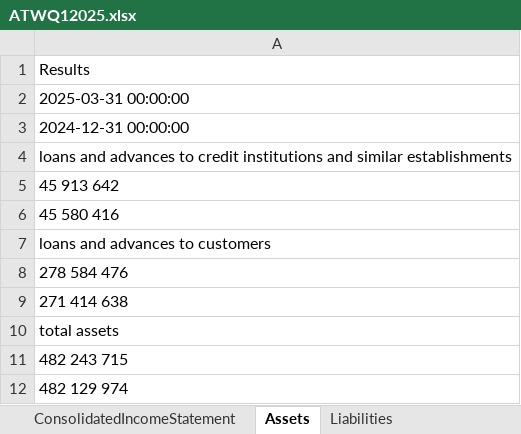
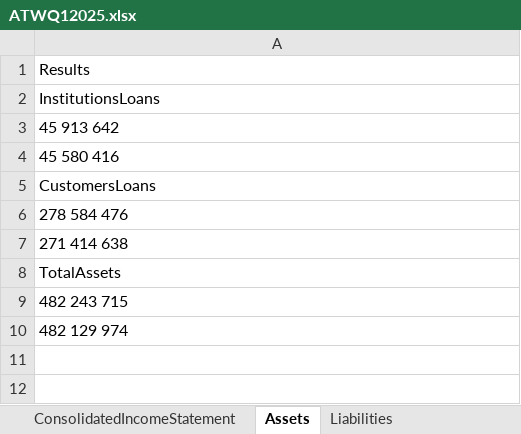
Before and after one commit to aymanfen/BankAnalytics, an Excel workbook: Reports/Cleaned/ATWQ12025.xlsx, sheet Assets, drawn as a sheet; values as stored, in another font and other column widths than the file's, no borders; removed rows and columns are numbered as before the commit, all else as after; the diff names each change by its address in the sheet, - before the commit and + after, or states it on an @@ line.

```diff
--- a/Reports/Cleaned/ATWQ12025.xlsx (sheet Assets)
+++ b/Reports/Cleaned/ATWQ12025.xlsx (sheet Assets)
-A2: 2025-03-31 00:00:00
+A2: InstitutionsLoans
-row 3: 2024-12-31 00:00:00
-row 4: loans and advances to credit institutions and similar establishments
-A5: loans and advances to customers
+A5: CustomersLoans
-A8: total assets
+A8: TotalAssets
```
Also changed, not shown: sheet Liabilities, sheet ConsolidatedIncomeStatement, sheet ConsolidatedLiabilities, sheet IncomeStatement, sheet ConsolidatedAssets, 65 other files.
